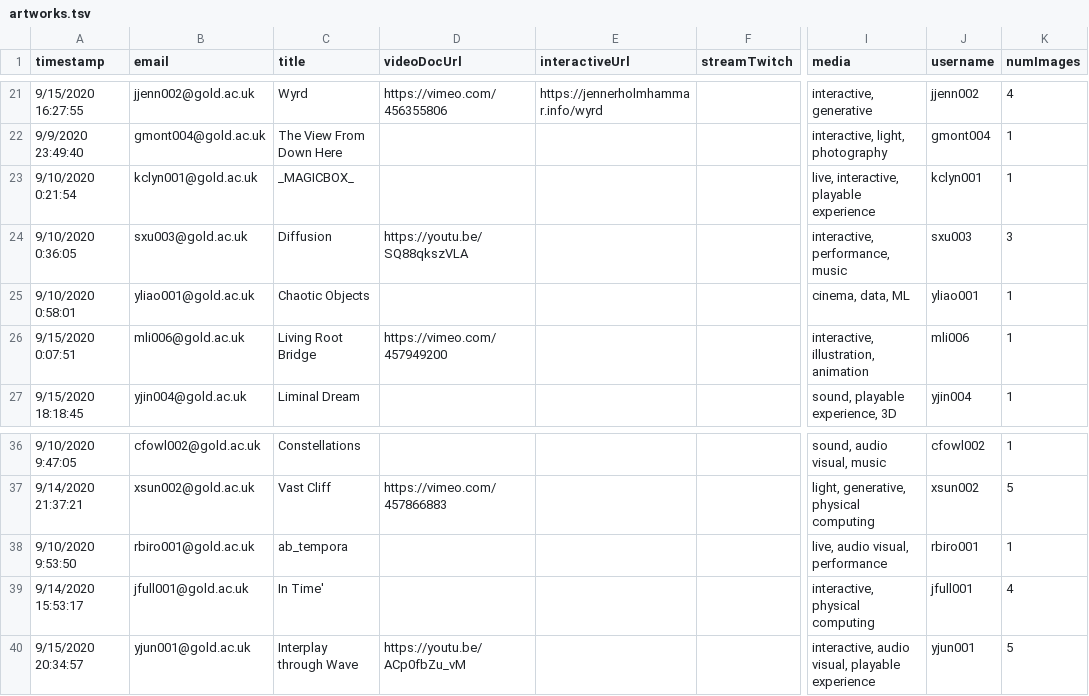
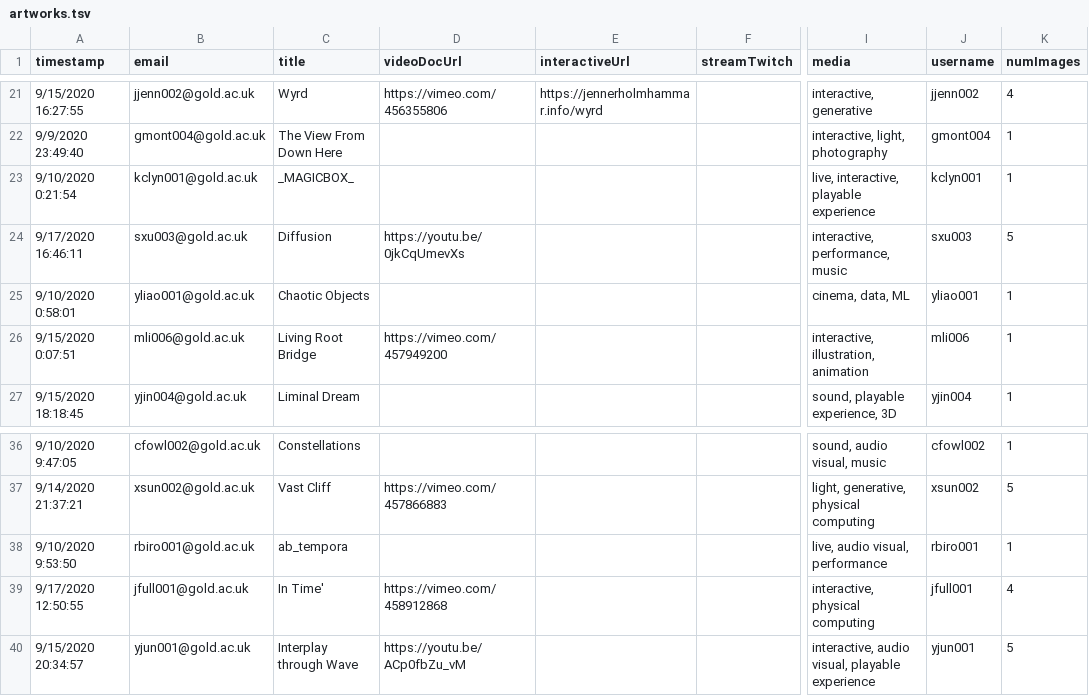
Before and after one commit to goldsmiths-computational-arts/2020.goldcomparts.show, a TSV file: data/artworks.tsv, drawn as a sheet; only a part is shown, gaps mark what is left out; the diff names each change by its address in the sheet, - before the commit and + after, or states it on an @@ line.

Commit message:
update data

```diff
--- a/data/artworks.tsv
+++ b/data/artworks.tsv
-A24 (timestamp): 9/10/2020 0:36:05
+A24 (timestamp): 9/17/2020 16:46:11
-D24 (videoDocUrl): https://youtu.be/SQ88qkszVLA
+D24 (videoDocUrl): https://youtu.be/0jkCqUmevXs
-K24 (numImages): 3
+K24 (numImages): 5
-A39 (timestamp): 9/14/2020 15:53:17
+A39 (timestamp): 9/17/2020 12:50:55
-D39 (videoDocUrl): (empty)
+D39 (videoDocUrl): https://vimeo.com/458912868
```
Also changed, not shown: 7 other files.
